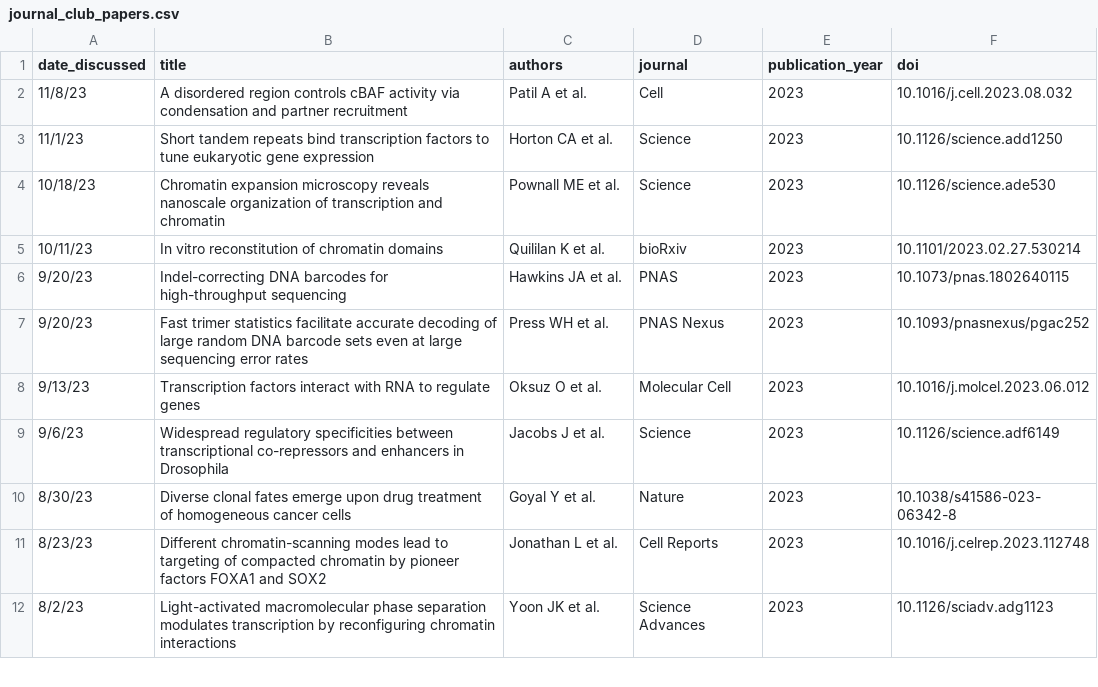
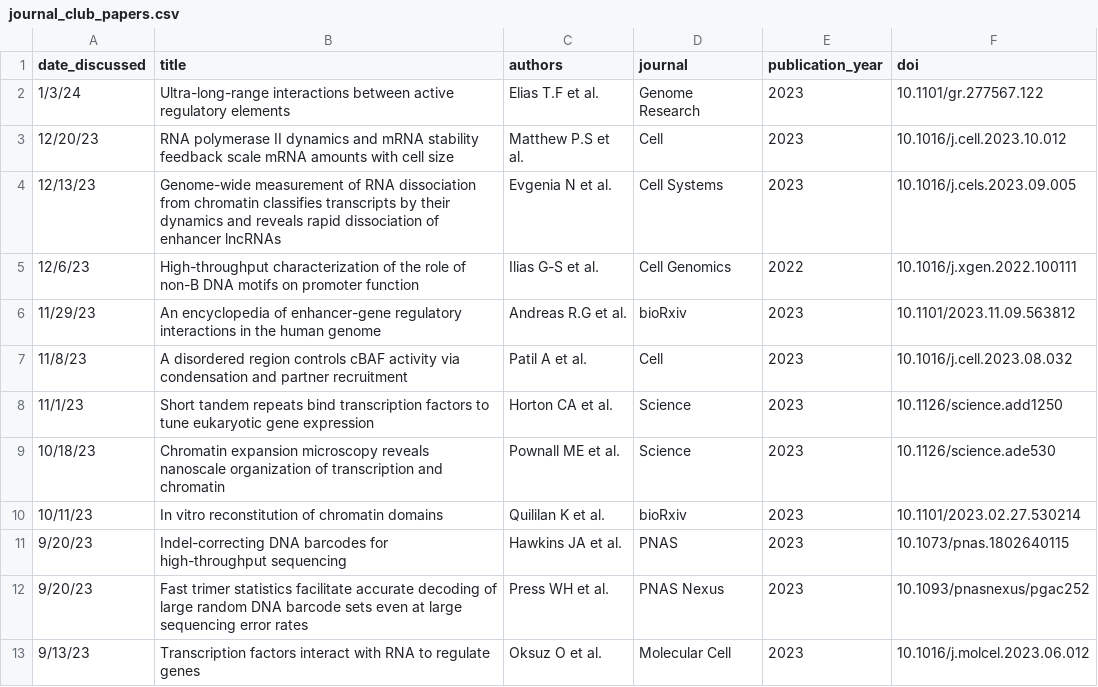
Before and after one commit to barakcohenlab/website, a CSV file: content/journal_club/journal_club_papers.csv, drawn as a sheet; only a part is shown; the shorter side is filled out with more unchanged rows; the diff names each change by its address in the sheet, - before the commit and + after, or states it on an @@ line.

Commit message:
Update pitches 11/15/23

```diff
--- a/content/journal_club/journal_club_papers.csv
+++ b/content/journal_club/journal_club_papers.csv
+row 2: 1/3/24 | Ultra-long-range interactions between active regulatory elements | Elias T.F et al. | Genome Research | 2023 | 10.1101/gr.277567.122
+row 3: 12/20/23 | RNA polymerase II dynamics and mRNA stability feedback scale mRNA amounts with cell size | Matthew P.S et al. | Cell | 2023 | 10.1016/j.cell.2023.10.012
+row 4: 12/13/23 | Genome-wide measurement of RNA dissociation from chromatin classifies transcripts by their dynamics and reveals rapid dissociation of enhancer lncRNAs | Evgenia N et al. | Cell Systems | 2023 | 10.1016/j.cels.2023.09.005
+row 5: 12/6/23 | High-throughput characterization of the role of non-B DNA motifs on promoter function | Ilias G-S et al. | Cell Genomics | 2022 | 10.1016/j.xgen.2022.100111
+row 6: 11/29/23 | An encyclopedia of enhancer-gene regulatory interactions in the human genome | Andreas R.G et al. | bioRxiv | 2023 | 10.1101/2023.11.09.563812
```
